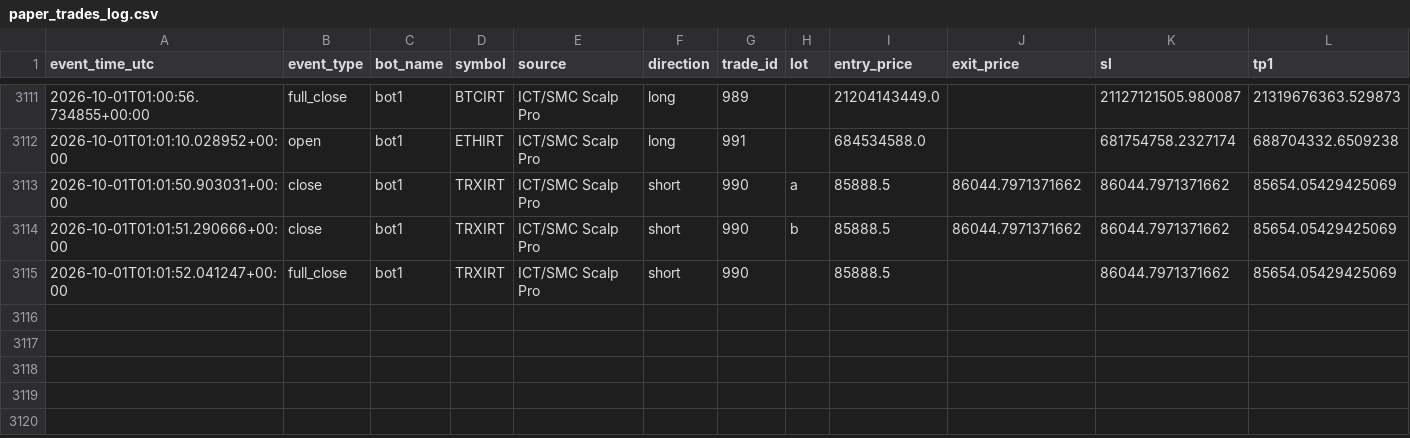
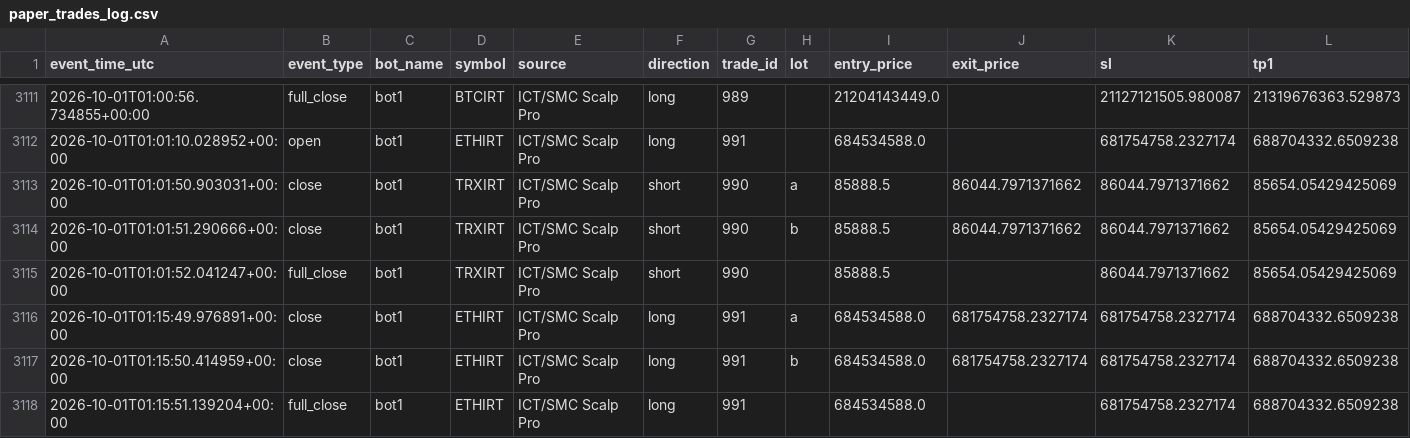
Before and after one commit to amirtorofi-sketch/abdeal-live-trading, a CSV file: bot1_live/paper_trades_log.csv, drawn as a sheet; only a part is shown, gaps mark what is left out; rows hold the shown columns only; the diff names each change by its address in the sheet, - before the commit and + after, or states it on an @@ line.

Commit message:
update bot1 state/paper log [skip ci]

```diff
--- a/bot1_live/paper_trades_log.csv
+++ b/bot1_live/paper_trades_log.csv
+row 3116: 2026-10-01T01:15:49.976891+00:00 | close | bot1 | ETHIRT | ICT/SMC Scalp Pro | long | 991 | a | 684534588.0 | 681754758.2327174 | 681754758.2327174 | 688704332.6509238
+row 3117: 2026-10-01T01:15:50.414959+00:00 | close | bot1 | ETHIRT | ICT/SMC Scalp Pro | long | 991 | b | 684534588.0 | 681754758.2327174 | 681754758.2327174 | 688704332.6509238
+row 3118: 2026-10-01T01:15:51.139204+00:00 | full_close | bot1 | ETHIRT | ICT/SMC Scalp Pro | long | 991 |  | 684534588.0 |  | 681754758.2327174 | 688704332.6509238
```
Also changed, not shown: 1 other file.
